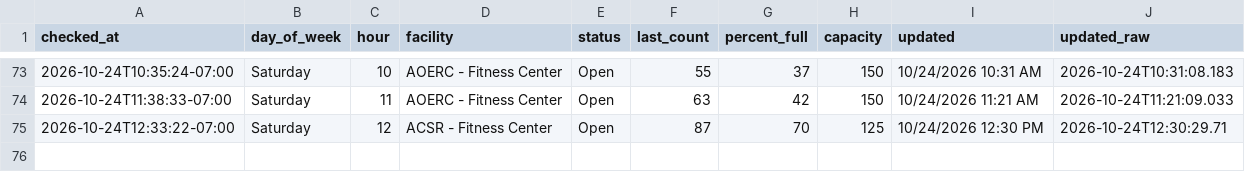
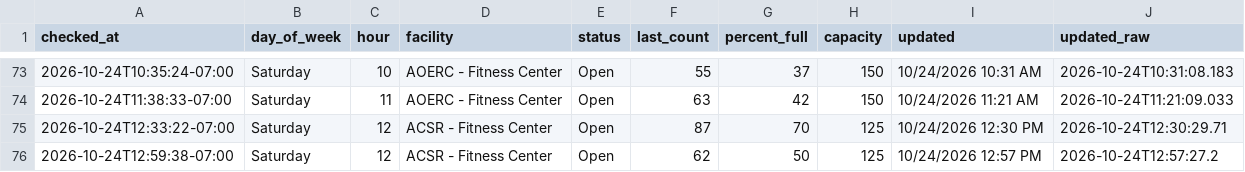
Before and after one commit to allmankm/gym-tracker, a CSV file: data/counts.csv, drawn as a sheet; only a part is shown, gaps mark what is left out.

```diff
--- a/data/counts.csv
+++ b/data/counts.csv
@@ -75 +75,2 @@ checked_at,day_of_week,hour,facility,status,last_count,percent_full,capacity,upd
 2026-10-24T12:33:22-07:00,Saturday,12,ACSR - Fitness Center,Open,87,70,125,10/24/2026 12:30 PM,2026-10-24T12:30:29.71
+2026-10-24T12:59:38-07:00,Saturday,12,ACSR - Fitness Center,Open,62,50,125,10/24/2026 12:57 PM,2026-10-24T12:57:27.2
```
